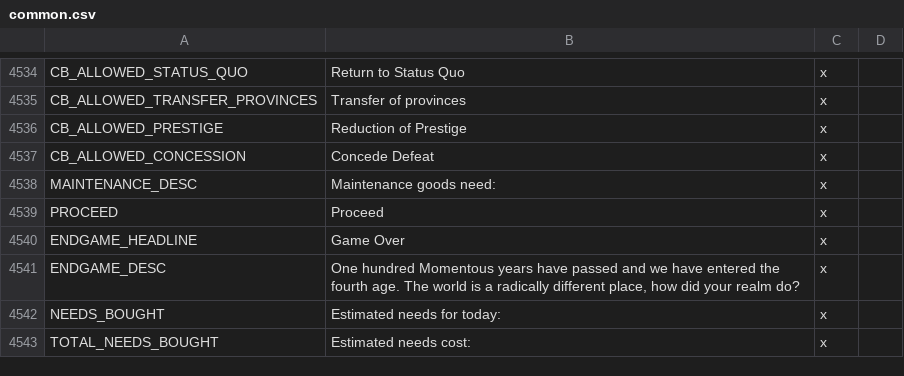
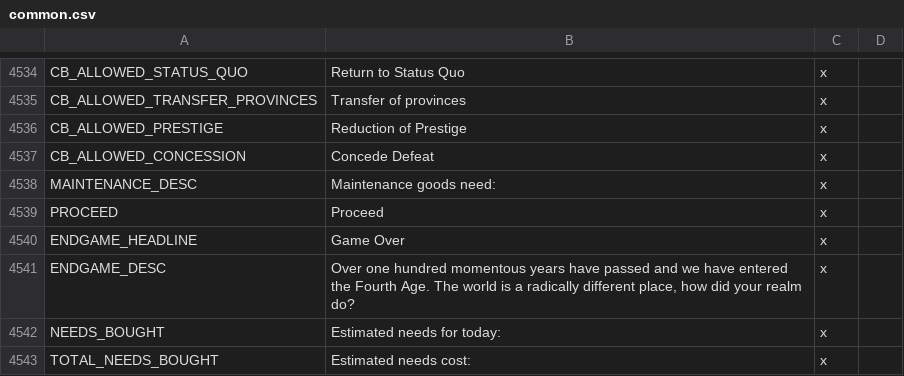
Before and after one commit to kvopper/TTA-Victoria-2, a CSV file: localisation/common.csv, drawn as a sheet; only a part is shown, gaps mark what is left out.

Commit message:
Endgame text

```diff
--- a/localisation/common.csv
+++ b/localisation/common.csv
@@ -4540,3 +4540,3 @@ PROCEED;Proceed;x
 ENDGAME_HEADLINE;Game Over;x
-ENDGAME_DESC;One hundred Momentous years have passed and we have entered the fourth age. The world is a radically different place, how did your realm do?;x
+ENDGAME_DESC;Over one hundred momentous years have passed and we have entered the Fourth Age. The world is a radically different place, how did your realm do?;x
 NEEDS_BOUGHT;Estimated needs for today:;x
```
